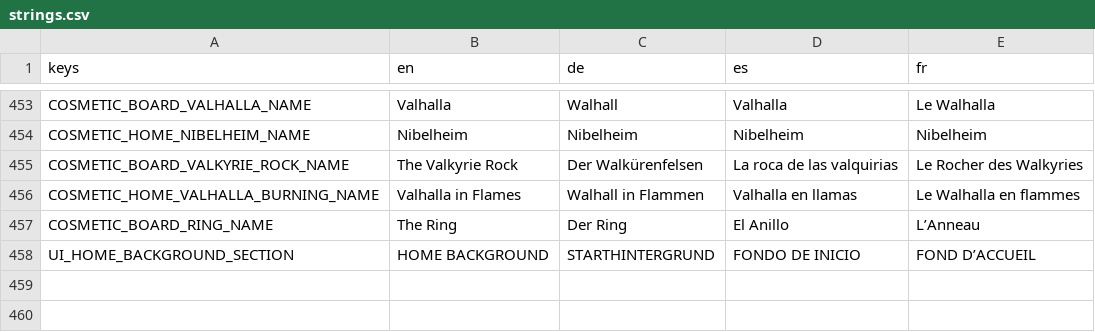
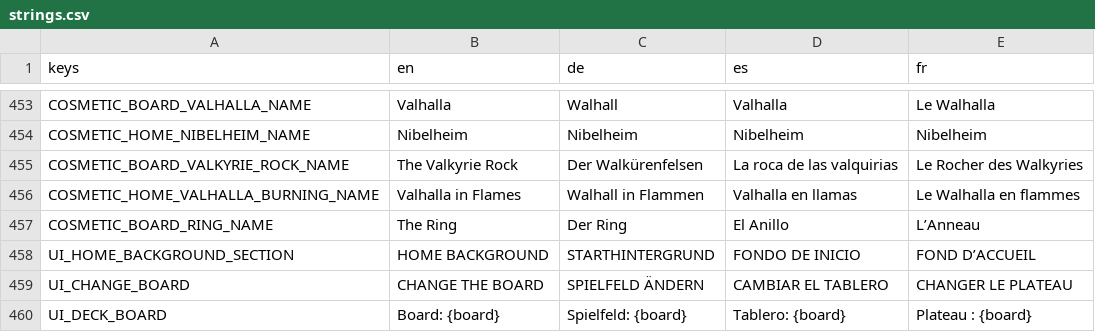
Before and after one commit to TuntematonSotilas/nothung, a CSV file: game/localization/strings.csv, drawn as a sheet; only a part is shown, gaps mark what is left out; the diff names each change by its address in the sheet, - before the commit and + after, or states it on an @@ line.

```diff
--- a/game/localization/strings.csv
+++ b/game/localization/strings.csv
+row 459: UI_CHANGE_BOARD | CHANGE THE BOARD | SPIELFELD ÄNDERN | CAMBIAR EL TABLERO | CHANGER LE PLATEAU
+row 460: UI_DECK_BOARD | Board: {board} | Spielfeld: {board} | Tablero: {board} | Plateau : {board}
```
Also changed, not shown: 9 other files.
